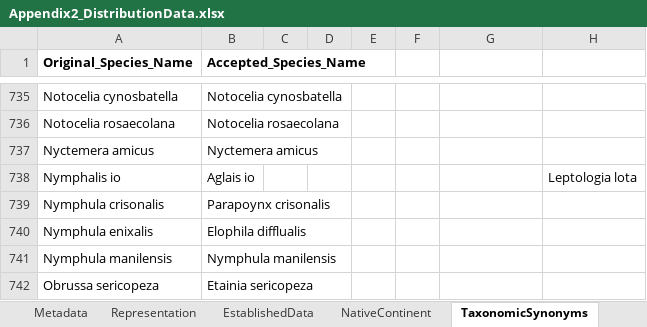
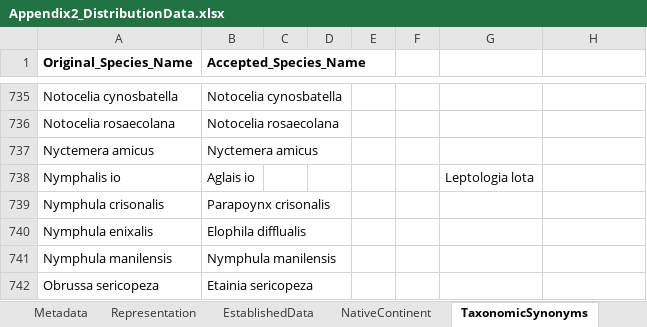
Before and after one commit to hncouto/The-lepidopteran-hitchhikers-guide-to-the-globe, an Excel workbook: Raw Data/Appendix2_DistributionData.xlsx, sheet TaxonomicSynonyms, drawn as a sheet; only a part is shown, gaps mark what is left out; values as stored, in another font and other column widths than the file's, no borders; the diff covers the shown part only; the diff names each change by its address in the sheet, - before the commit and + after, or states it on an @@ line.

```diff
--- a/Raw Data/Appendix2_DistributionData.xlsx (sheet TaxonomicSynonyms)
+++ b/Raw Data/Appendix2_DistributionData.xlsx (sheet TaxonomicSynonyms)
-G738: (empty)
+G738: Leptologia lota
-H738: Leptologia lota
+H738: (empty)
```
Also changed, not shown: 29 added rows elsewhere in this sheet, sheet EstablishedData, sheet Representation, sheet NativeContinent, 2 other files.
